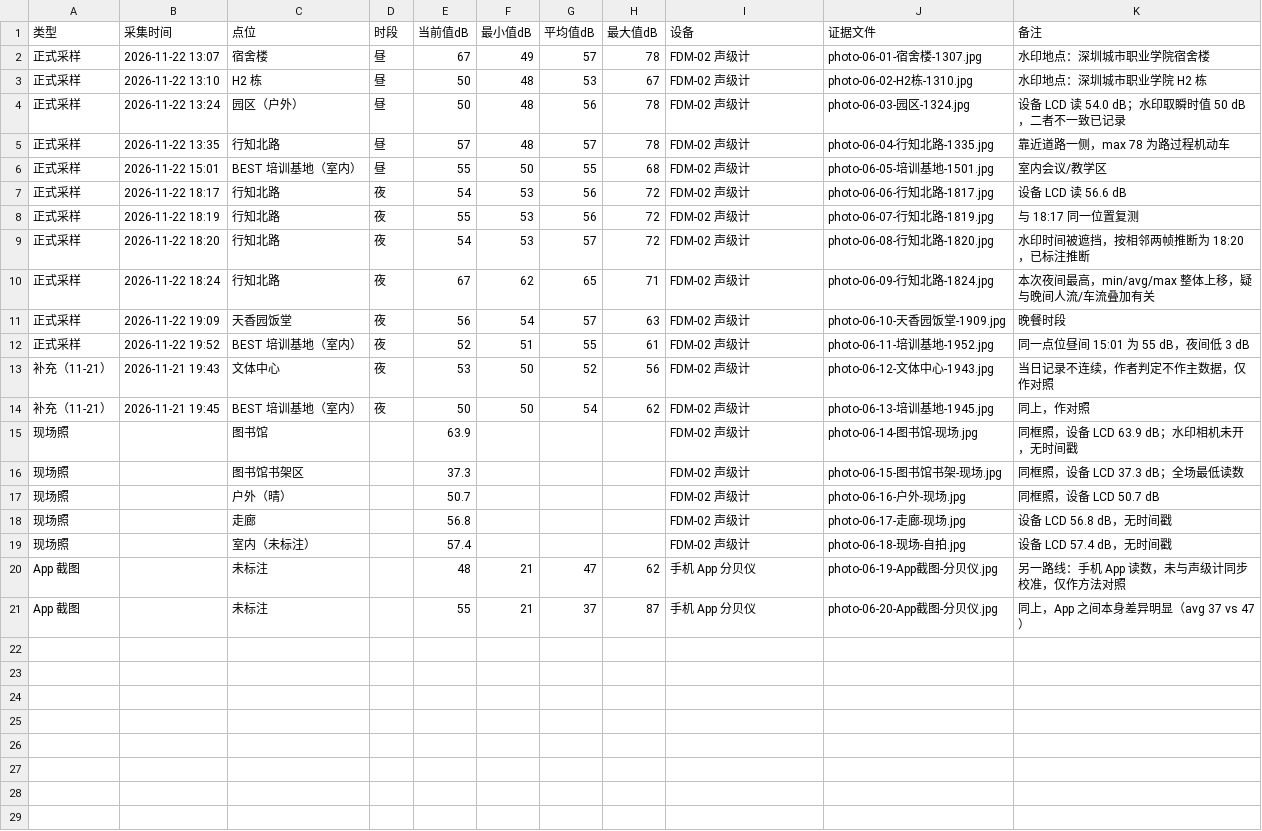
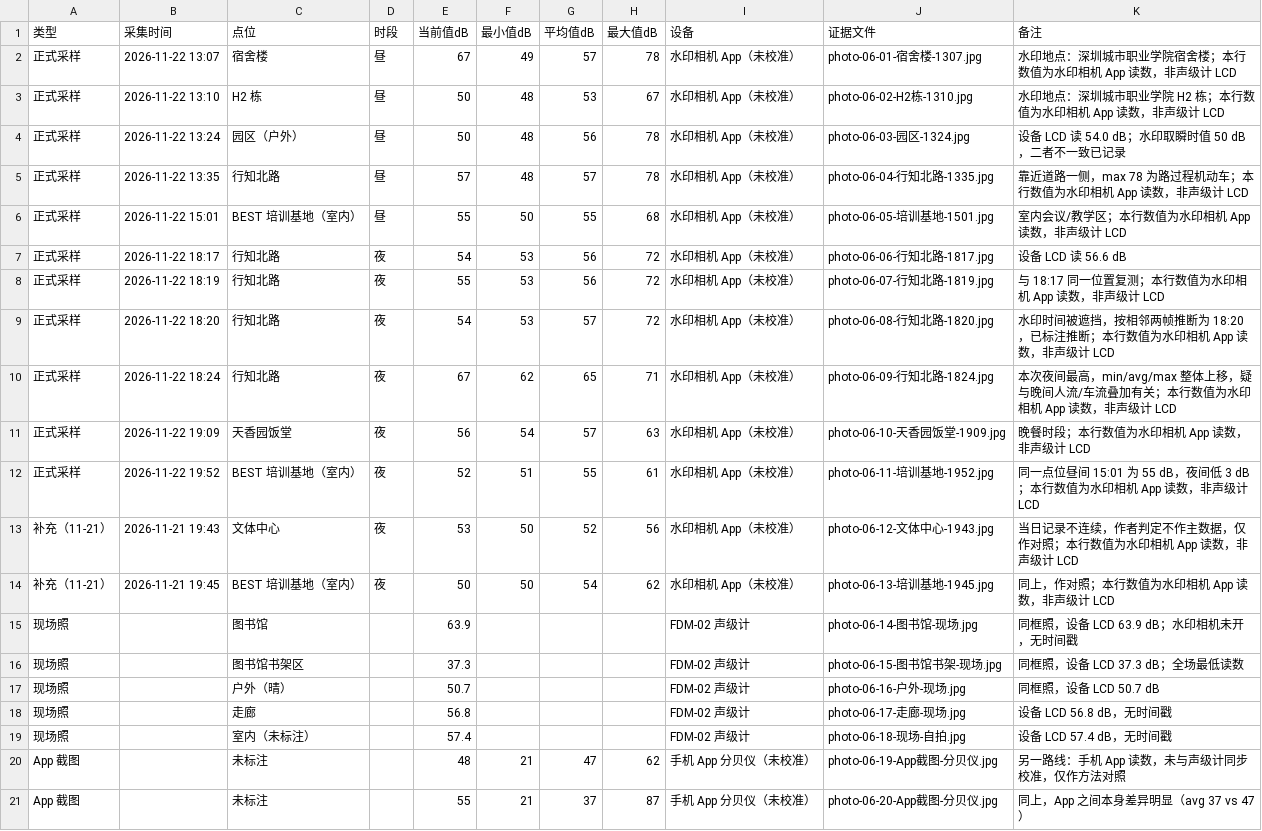
Before and after one commit to cyf-Billy/ICEC-2026-0191-chenyanfan, a CSV file: 01-Field-Discovery/raw_data/2026-11-22-noise.csv, drawn as a sheet.

```diff
--- a/01-Field-Discovery/raw_data/2026-11-22-noise.csv
+++ b/01-Field-Discovery/raw_data/2026-11-22-noise.csv
@@ -1,15 +1,15 @@
 类型,采集时间,点位,时段,当前值dB,最小值dB,平均值dB,最大值dB,设备,证据文件,备注
-正式采样,2026-11-22 13:07,宿舍楼,昼,67,49,57,78,FDM-02 声级计,photo-06-01-宿舍楼-1307.jpg,水印地点：深圳城市职业学院宿舍楼
-正式采样,2026-11-22 13:10,H2 栋,昼,50,48,53,67,FDM-02 声级计,photo-06-02-H2栋-1310.jpg,水印地点：深圳城市职业学院 H2 栋
-正式采样,2026-11-22 13:24,园区（户外）,昼,50,48,56,78,FDM-02 声级计,photo-06-03-园区-1324.jpg,设备 LCD 读 54.0 dB；水印取瞬时值 50 dB，二者不一致已记录
-正式采样,2026-11-22 13:35,行知北路,昼,57,48,57,78,FDM-02 声级计,photo-06-04-行知北路-1335.jpg,靠近道路一侧，max 78 为路过程机动车
-正式采样,2026-11-22 15:01,BEST 培训基地（室内）,昼,55,50,55,68,FDM-02 声级计,photo-06-05-培训基地-1501.jpg,室内会议/教学区
-正式采样,2026-11-22 18:17,行知北路,夜,54,53,56,72,FDM-02 声级计,photo-06-06-行知北路-1817.jpg,设备 LCD 读 56.6 dB
-正式采样,2026-11-22 18:19,行知北路,夜,55,53,56,72,FDM-02 声级计,photo-06-07-行知北路-1819.jpg,与 18:17 同一位置复测
-正式采样,2026-11-22 18:20,行知北路,夜,54,53,57,72,FDM-02 声级计,photo-06-08-行知北路-1820.jpg,水印时间被遮挡，按相邻两帧推断为 18:20，已标注推断
-正式采样,2026-11-22 18:24,行知北路,夜,67,62,65,71,FDM-02 声级计,photo-06-09-行知北路-1824.jpg,本次夜间最高，min/avg/max 整体上移，疑与晚间人流/车流叠加有关
-正式采样,2026-11-22 19:09,天香园饭堂,夜,56,54,57,63,FDM-02 声级计,photo-06-10-天香园饭堂-1909.jpg,晚餐时段
-正式采样,2026-11-22 19:52,BEST 培训基地（室内）,夜,52,51,55,61,FDM-02 声级计,photo-06-11-培训基地-1952.jpg,同一点位昼间 15:01 为 55 dB，夜间低 3 dB
-补充（11-21）,2026-11-21 19:43,文体中心,夜,53,50,52,56,FDM-02 声级计,photo-06-12-文体中心-1943.jpg,当日记录不连续，作者判定不作主数据，仅作对照
-补充（11-21）,2026-11-21 19:45,BEST 培训基地（室内）,夜,50,50,54,62,FDM-02 声级计,photo-06-13-培训基地-1945.jpg,同上，作对照
+正式采样,2026-11-22 13:07,宿舍楼,昼,67,49,57,78,水印相机 App（未校准）,photo-06-01-宿舍楼-1307.jpg,水印地点：深圳城市职业学院宿舍楼；本行数值为水印相机 App 读数，非声级计 LCD
+正式采样,2026-11-22 13:10,H2 栋,昼,50,48,53,67,水印相机 App（未校准）,photo-06-02-H2栋-1310.jpg,水印地点：深圳城市职业学院 H2 栋；本行数值为水印相机 App 读数，非声级计 LCD
+正式采样,2026-11-22 13:24,园区（户外）,昼,50,48,56,78,水印相机 App（未校准）,photo-06-03-园区-1324.jpg,设备 LCD 读 54.0 dB；水印取瞬时值 50 dB，二者不一致已记录
+正式采样,2026-11-22 13:35,行知北路,昼,57,48,57,78,水印相机 App（未校准）,photo-06-04-行知北路-1335.jpg,靠近道路一侧，max 78 为路过程机动车；本行数值为水印相机 App 读数，非声级计 LCD
+正式采样,2026-11-22 15:01,BEST 培训基地（室内）,昼,55,50,55,68,水印相机 App（未校准）,photo-06-05-培训基地-1501.jpg,室内会议/教学区；本行数值为水印相机 App 读数，非声级计 LCD
+正式采样,2026-11-22 18:17,行知北路,夜,54,53,56,72,水印相机 App（未校准）,photo-06-06-行知北路-1817.jpg,设备 LCD 读 56.6 dB
+正式采样,2026-11-22 18:19,行知北路,夜,55,53,56,72,水印相机 App（未校准）,photo-06-07-行知北路-1819.jpg,与 18:17 同一位置复测；本行数值为水印相机 App 读数，非声级计 LCD
+正式采样,2026-11-22 18:20,行知北路,夜,54,53,57,72,水印相机 App（未校准）,photo-06-08-行知北路-1820.jpg,水印时间被遮挡，按相邻两帧推断为 18:20，已标注推断；本行数值为水印相机 App 读数，非声级计 LCD
+正式采样,2026-11-22 18:24,行知北路,夜,67,62,65,71,水印相机 App（未校准）,photo-06-09-行知北路-1824.jpg,本次夜间最高，min/avg/max 整体上移，疑与晚间人流/车流叠加有关；本行数值为水印相机 App 读数，非声级计 LCD
+正式采样,2026-11-22 19:09,天香园饭堂,夜,56,54,57,63,水印相机 App（未校准）,photo-06-10-天香园饭堂-1909.jpg,晚餐时段；本行数值为水印相机 App 读数，非声级计 LCD
+正式采样,2026-11-22 19:52,BEST 培训基地（室内）,夜,52,51,55,61,水印相机 App（未校准）,photo-06-11-培训基地-1952.jpg,同一点位昼间 15:01 为 55 dB，夜间低 3 dB；本行数值为水印相机 App 读数，非声级计 LCD
+补充（11-21）,2026-11-21 19:43,文体中心,夜,53,50,52,56,水印相机 App（未校准）,photo-06-12-文体中心-1943.jpg,当日记录不连续，作者判定不作主数据，仅作对照；本行数值为水印相机 App 读数，非声级计 LCD
+补充（11-21）,2026-11-21 19:45,BEST 培训基地（室内）,夜,50,50,54,62,水印相机 App（未校准）,photo-06-13-培训基地-1945.jpg,同上，作对照；本行数值为水印相机 App 读数，非声级计 LCD
 现场照,,图书馆,,63.9,,,,FDM-02 声级计,photo-06-14-图书馆-现场.jpg,同框照，设备 LCD 63.9 dB；水印相机未开，无时间戳
@@ -19,3 +19,3 @@
 现场照,,室内（未标注）,,57.4,,,,FDM-02 声级计,photo-06-18-现场-自拍.jpg,设备 LCD 57.4 dB，无时间戳
-App 截图,,未标注,,48,21,47,62,手机 App 分贝仪,photo-06-19-App截图-分贝仪.jpg,另一路线：手机 App 读数，未与声级计同步校准，仅作方法对照
-App 截图,,未标注,,55,21,37,87,手机 App 分贝仪,photo-06-20-App截图-分贝仪.jpg,同上，App 之间本身差异明显（avg 37 vs 47）
+App 截图,,未标注,,48,21,47,62,手机 App 分贝仪（未校准）,photo-06-19-App截图-分贝仪.jpg,另一路线：手机 App 读数，未与声级计同步校准，仅作方法对照
+App 截图,,未标注,,55,21,37,87,手机 App 分贝仪（未校准）,photo-06-20-App截图-分贝仪.jpg,同上，App 之间本身差异明显（avg 37 vs 47）
```
Also changed, not shown: 1 other file.
